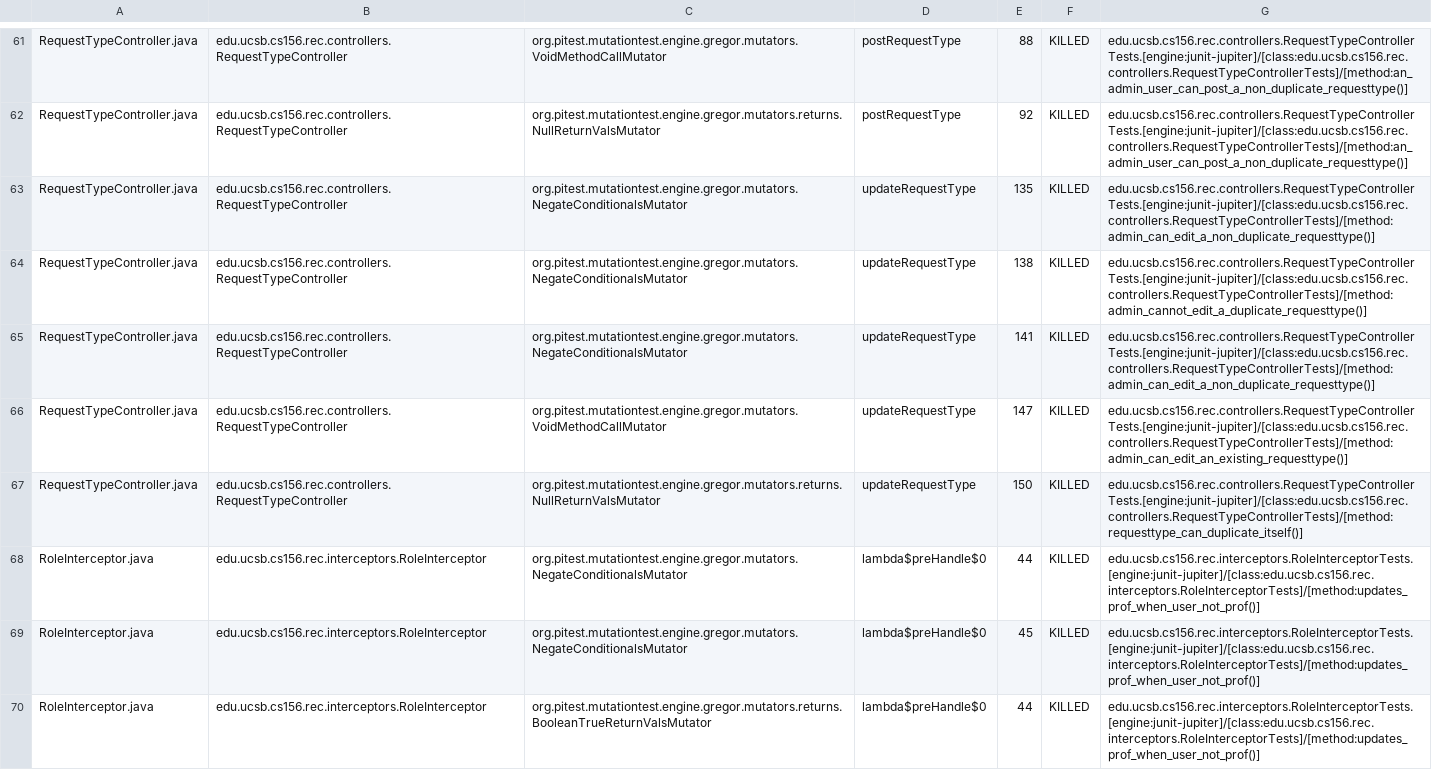
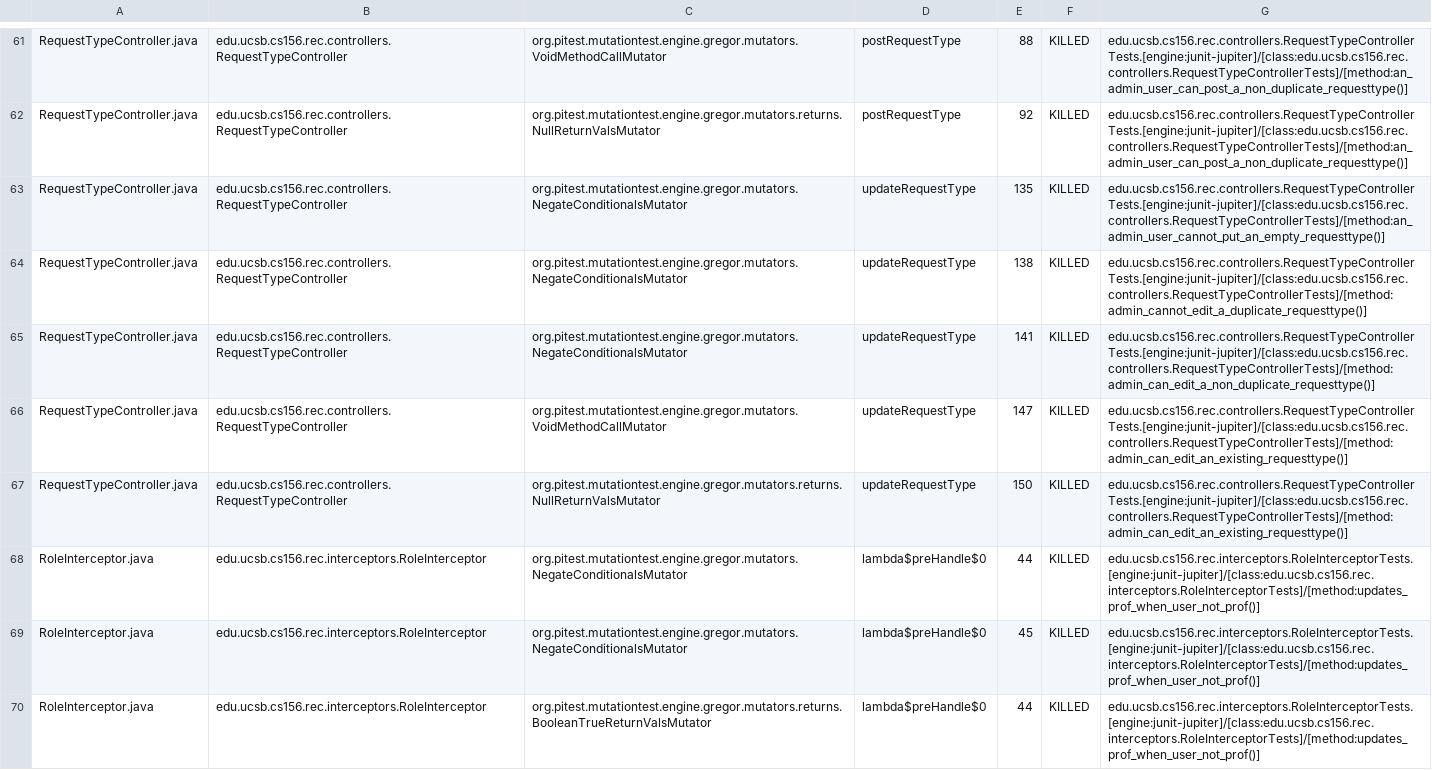
Before and after one commit to ucsb-cs156-f25/proj-rec-f25-17, a CSV file: prs/10/pitest/mutations.csv, drawn as a sheet; only a part is shown, gaps mark what is left out; the diff covers the shown part only.

Commit message:
Deploying to gh-pages from @ ucsb-cs156-f25/proj-rec-f25-17@367501b5f48667a0027e65cd270c69f31008081d 🚀

```diff
--- a/prs/10/pitest/mutations.csv
+++ b/prs/10/pitest/mutations.csv
@@ -62,3 +62,3 @@ RequestTypeController.java,edu.ucsb.cs156.rec.controllers.RequestTypeController,
 RequestTypeController.java,edu.ucsb.cs156.rec.controllers.RequestTypeController,org.pitest.mutationtest.engine.gregor.mutators.returns.NullReturnValsMutator,postRequestType,92,KILLED,edu.ucsb.cs156.rec.controllers.RequestTypeControllerTests.[engine:junit-jupiter]/[class:edu.ucsb.cs156.rec.controllers.RequestTypeControllerTests]/[method:an_admin_user_can_post_a_non_duplicate_requesttype()]
-RequestTypeController.java,edu.ucsb.cs156.rec.controllers.RequestTypeController,org.pitest.mutationtest.engine.gregor.mutators.NegateConditionalsMutator,updateRequestType,135,KILLED,edu.ucsb.cs156.rec.controllers.RequestTypeControllerTests.[engine:junit-jupiter]/[class:edu.ucsb.cs156.rec.controllers.RequestTypeControllerTests]/[method:admin_can_edit_a_non_duplicate_requesttype()]
+RequestTypeController.java,edu.ucsb.cs156.rec.controllers.RequestTypeController,org.pitest.mutationtest.engine.gregor.mutators.NegateConditionalsMutator,updateRequestType,135,KILLED,edu.ucsb.cs156.rec.controllers.RequestTypeControllerTests.[engine:junit-jupiter]/[class:edu.ucsb.cs156.rec.controllers.RequestTypeControllerTests]/[method:an_admin_user_cannot_put_an_empty_requesttype()]
 RequestTypeController.java,edu.ucsb.cs156.rec.controllers.RequestTypeController,org.pitest.mutationtest.engine.gregor.mutators.NegateConditionalsMutator,updateRequestType,138,KILLED,edu.ucsb.cs156.rec.controllers.RequestTypeControllerTests.[engine:junit-jupiter]/[class:edu.ucsb.cs156.rec.controllers.RequestTypeControllerTests]/[method:admin_cannot_edit_a_duplicate_requesttype()]
@@ -66,3 +66,3 @@ RequestTypeController.java,edu.ucsb.cs156.rec.controllers.RequestTypeController,
 RequestTypeController.java,edu.ucsb.cs156.rec.controllers.RequestTypeController,org.pitest.mutationtest.engine.gregor.mutators.VoidMethodCallMutator,updateRequestType,147,KILLED,edu.ucsb.cs156.rec.controllers.RequestTypeControllerTests.[engine:junit-jupiter]/[class:edu.ucsb.cs156.rec.controllers.RequestTypeControllerTests]/[method:admin_can_edit_an_existing_requesttype()]
-RequestTypeController.java,edu.ucsb.cs156.rec.controllers.RequestTypeController,org.pitest.mutationtest.engine.gregor.mutators.returns.NullReturnValsMutator,updateRequestType,150,KILLED,edu.ucsb.cs156.rec.controllers.RequestTypeControllerTests.[engine:junit-jupiter]/[class:edu.ucsb.cs156.rec.controllers.RequestTypeControllerTests]/[method:requesttype_can_duplicate_itself()]
+RequestTypeController.java,edu.ucsb.cs156.rec.controllers.RequestTypeController,org.pitest.mutationtest.engine.gregor.mutators.returns.NullReturnValsMutator,updateRequestType,150,KILLED,edu.ucsb.cs156.rec.controllers.RequestTypeControllerTests.[engine:junit-jupiter]/[class:edu.ucsb.cs156.rec.controllers.RequestTypeControllerTests]/[method:admin_can_edit_an_existing_requesttype()]
 RoleInterceptor.java,edu.ucsb.cs156.rec.interceptors.RoleInterceptor,org.pitest.mutationtest.engine.gregor.mutators.NegateConditionalsMutator,lambda$preHandle$0,44,KILLED,edu.ucsb.cs156.rec.interceptors.RoleInterceptorTests.[engine:junit-jupiter]/[class:edu.ucsb.cs156.rec.interceptors.RoleInterceptorTests]/[method:updates_prof_when_user_not_prof()]
```
Also changed, not shown: 9 edited cells elsewhere in this file, 11 other files.
